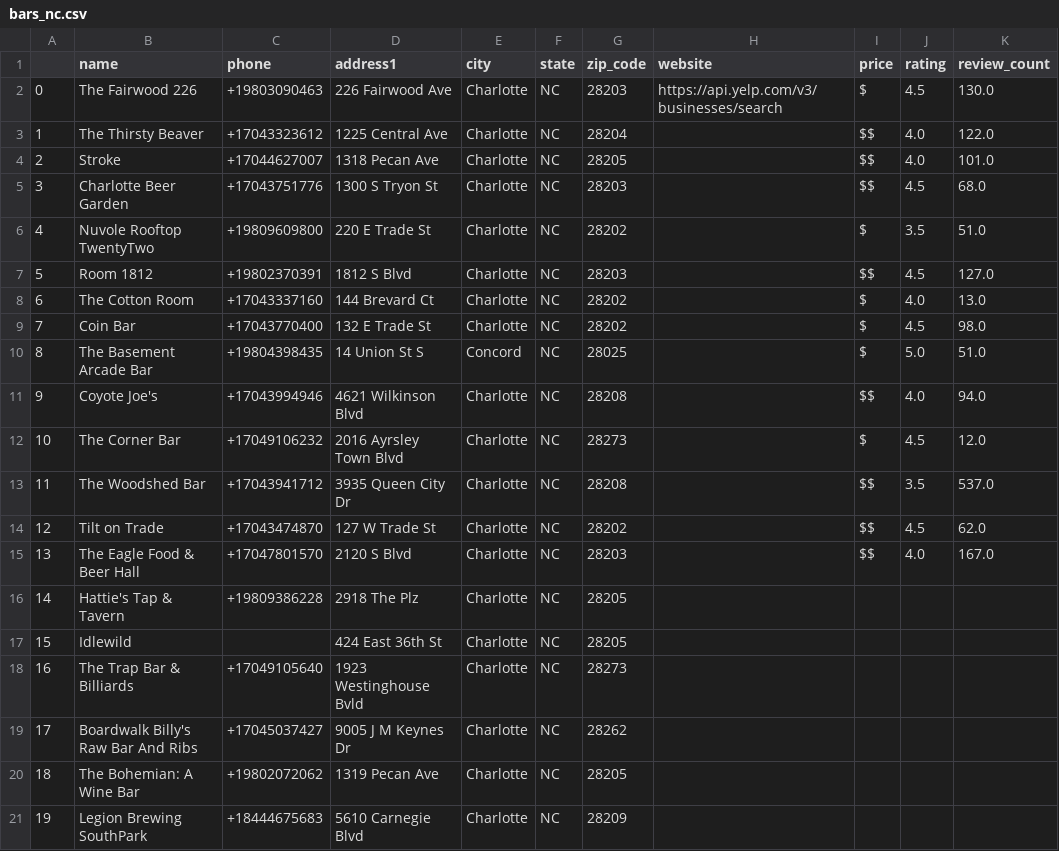
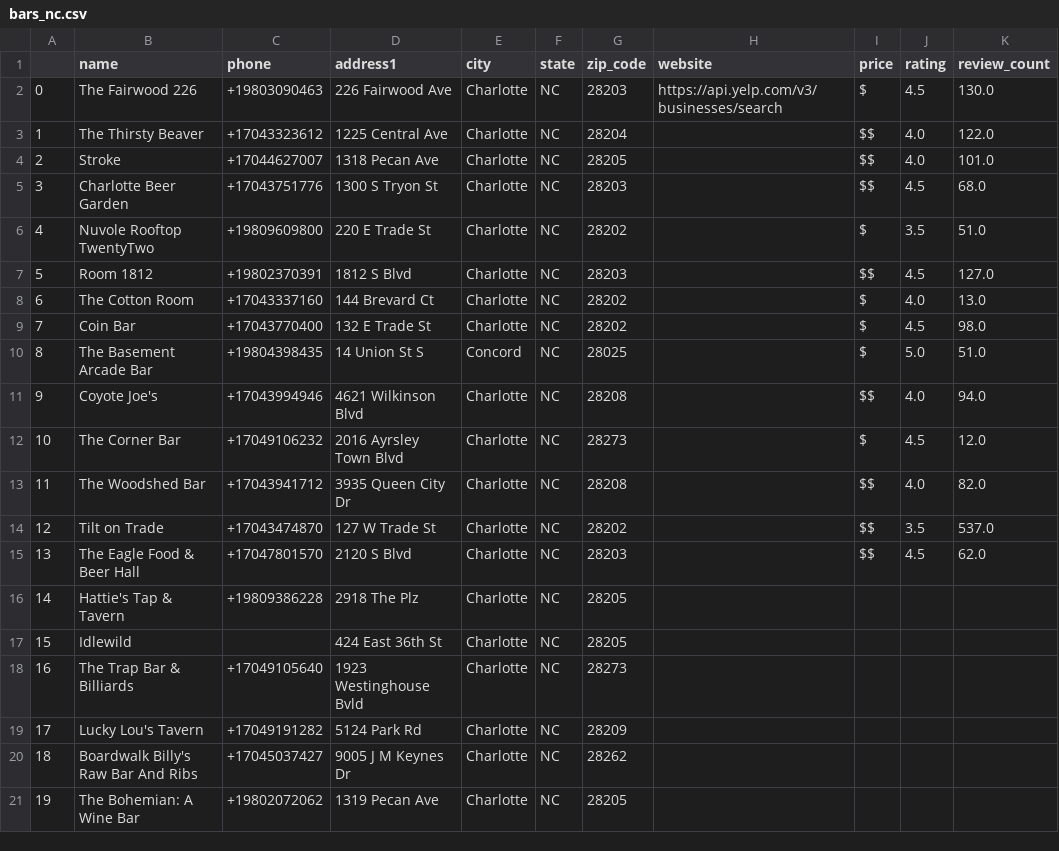
Before and after one commit to melindaeudy/ETL-Project, a CSV file: Resources/bars_nc.csv, drawn as a sheet; removed rows and columns are numbered as before the commit, all else as after; the diff names each change by its address in the sheet, - before the commit and + after, or states it on an @@ line.

Commit message:
finished all notations in jupyter notebook and PgAdmin tables

```diff
--- a/Resources/bars_nc.csv
+++ b/Resources/bars_nc.csv
-J13 (rating): 3.5
+J13 (rating): 4.0
-K13 (review_count): 537.0
+K13 (review_count): 82.0
-J14 (rating): 4.5
+J14 (rating): 3.5
-K14 (review_count): 62.0
+K14 (review_count): 537.0
-J15 (rating): 4.0
+J15 (rating): 4.5
-K15 (review_count): 167.0
+K15 (review_count): 62.0
+row 19: 17 | Lucky Lou's Tavern | +17049191282 | 5124 Park Rd | Charlotte | NC | 28209
@@ column A renumbered between rows 20 and 21 @@
-row 21: 19 | Legion Brewing SouthPark | +18444675683 | 5610 Carnegie Blvd | Charlotte | NC | 28209
```
Also changed, not shown: 2 other files.
